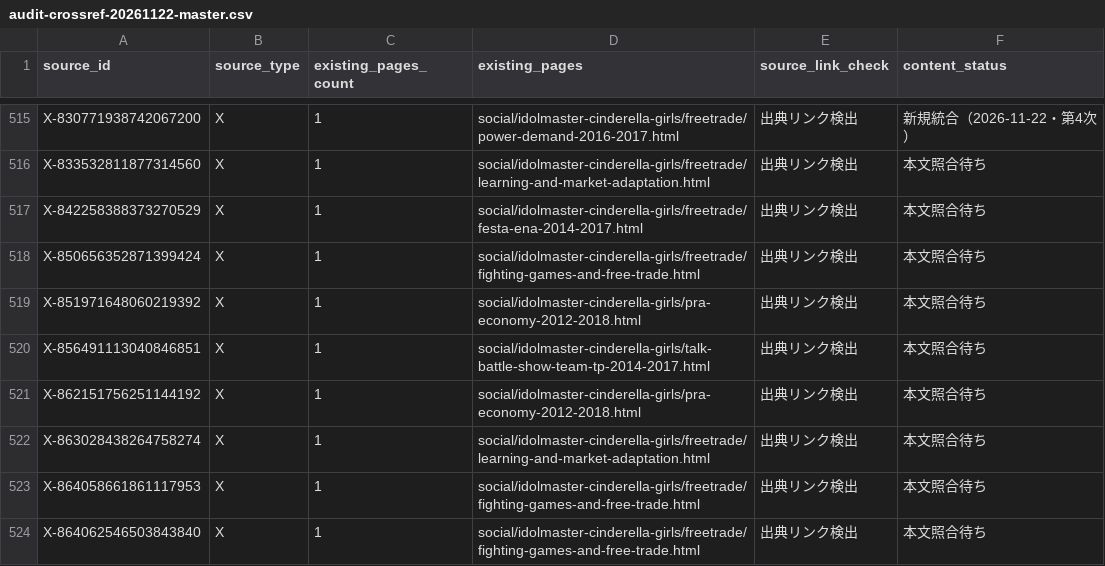
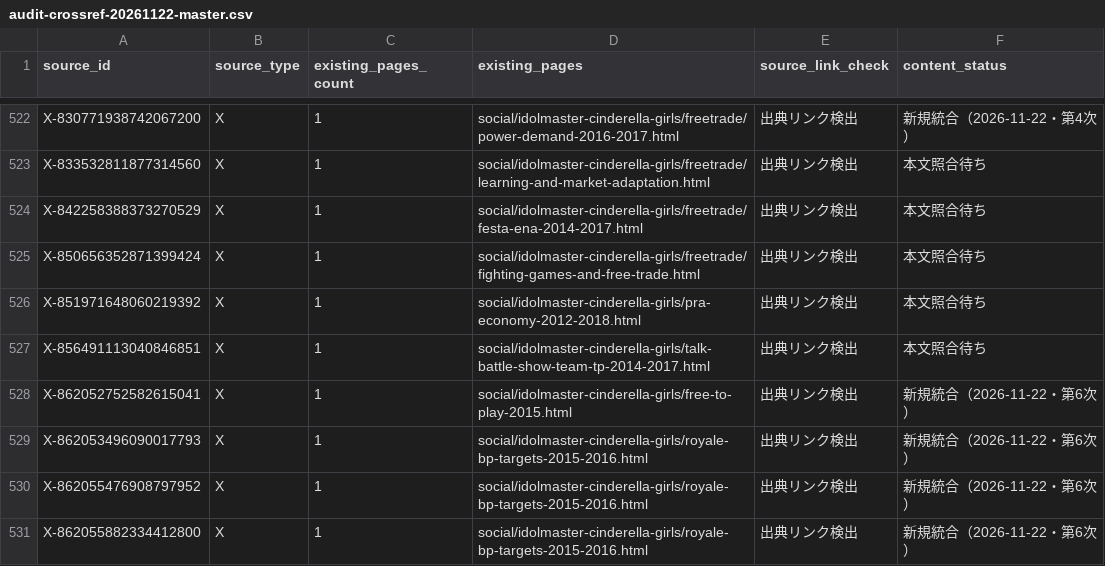
Before and after one commit to MOT-csb/MOT-csb.github.io, a CSV file: social/idolmaster-cinderella-girls/audit-crossref-20261122-master.csv, drawn as a sheet; only a part is shown, gaps mark what is left out; the shorter side is filled out with more unchanged rows; the diff covers the shown part only; the diff names each change by its address in the sheet, - before the commit and + after, or states it on an @@ line.

Commit message:
docs(mobamas): link 14 new original posts in deduplicated source ledger

```diff
--- a/social/idolmaster-cinderella-girls/audit-crossref-20261122-master.csv
+++ b/social/idolmaster-cinderella-girls/audit-crossref-20261122-master.csv
+row 528: X-862052752582615041 | X | 1 | social/idolmaster-cinderella-girls/free-to-play-2015.html | 出典リンク検出 | 新規統合（2026-11-22・第6次）
+row 529: X-862053496090017793 | X | 1 | social/idolmaster-cinderella-girls/royale-bp-targets-2015-2016.html | 出典リンク検出 | 新規統合（2026-11-22・第6次）
+row 530: X-862055476908797952 | X | 1 | social/idolmaster-cinderella-girls/royale-bp-targets-2015-2016.html | 出典リンク検出 | 新規統合（2026-11-22・第6次）
+row 531: X-862055882334412800 | X | 1 | social/idolmaster-cinderella-girls/royale-bp-targets-2015-2016.html | 出典リンク検出 | 新規統合（2026-11-22・第6次）
```
Also changed, not shown: 10 added rows elsewhere in this file.
